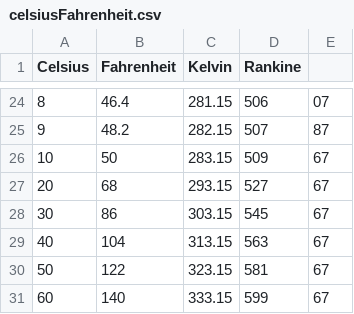
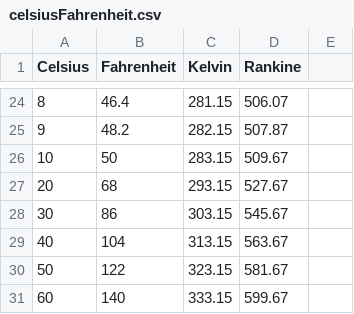
Before and after one commit to CidardeAlencar/TensorFlowProyecto, a CSV file: celsiusFahrenheit.csv, drawn as a sheet; only a part is shown, gaps mark what is left out; the diff covers the shown part only.

```diff
--- a/celsiusFahrenheit.csv
+++ b/celsiusFahrenheit.csv
@@ -24,8 +24,8 @@ Celsius,Fahrenheit,Kelvin,Rankine
-8,46.4, 281.15, 506,07
-9,48.2, 282.15, 507,87
-10,50, 283.15, 509,67
-20,68, 293.15, 527,67
-30,86, 303.15, 545,67
-40,104, 313.15, 563,67
-50,122, 323.15, 581,67
-60,140, 333.15, 599,67
+8,46.4, 281.15, 506.07
+9,48.2, 282.15, 507.87
+10,50, 283.15, 509.67
+20,68, 293.15, 527.67
+30,86, 303.15, 545.67
+40,104, 313.15, 563.67
+50,122, 323.15, 581.67
+60,140, 333.15, 599.67
```
Also changed, not shown: 36 edited cells elsewhere in this file.
